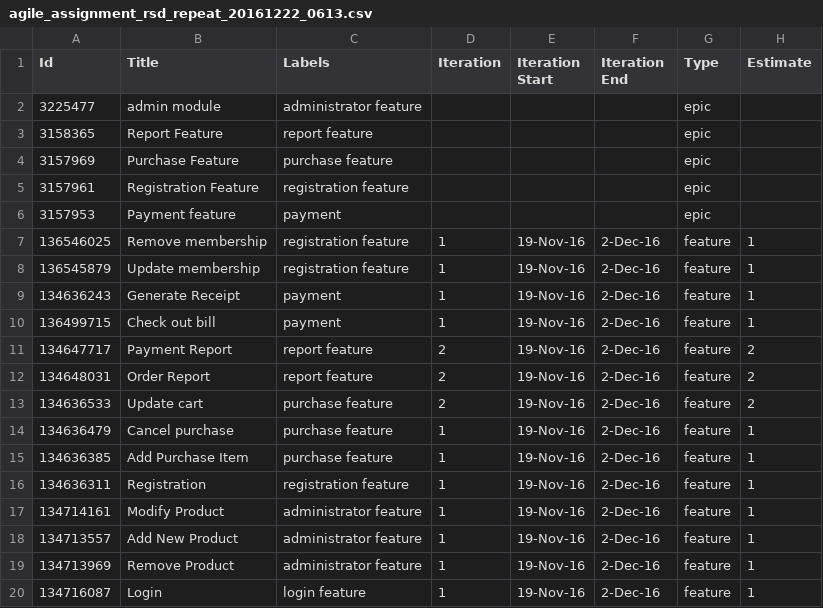
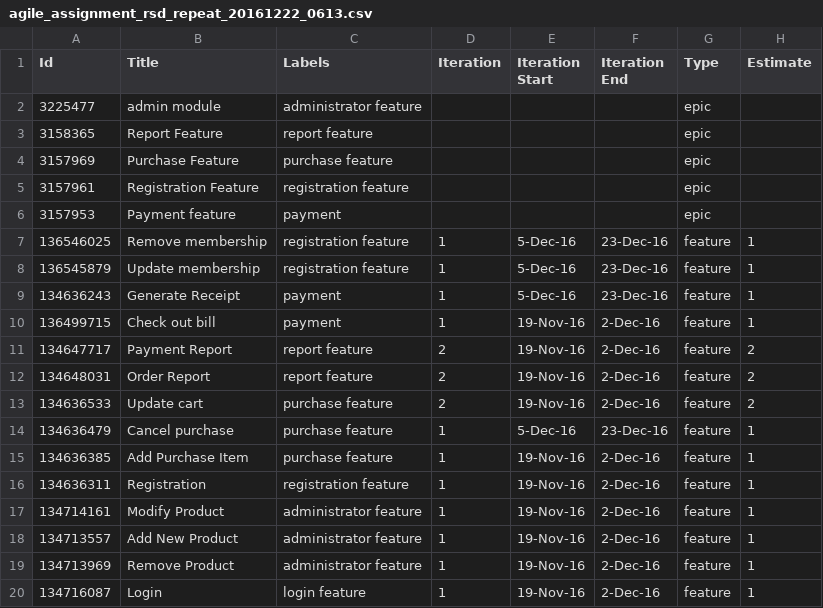
Before and after one commit to tenshi1568/AgileAssignmentRepeat, a CSV file: Process/1/Sprint1/agile_assignment_rsd_repeat_20161222_0613.csv, drawn as a sheet; only a part is shown; the diff names each change by its address in the sheet, - before the commit and + after, or states it on an @@ line.

Commit message:
Unstarted
Unstarted

```diff
--- a/Process/1/Sprint1/agile_assignment_rsd_repeat_20161222_0613.csv
+++ b/Process/1/Sprint1/agile_assignment_rsd_repeat_20161222_0613.csv
-E7:E9 (Iteration Start): 19-Nov-16
+E7:E9 (Iteration Start): 5-Dec-16
-F7:F9 (Iteration End): 2-Dec-16
+F7:F9 (Iteration End): 23-Dec-16
-E14 (Iteration Start): 19-Nov-16
+E14 (Iteration Start): 5-Dec-16
-F14 (Iteration End): 2-Dec-16
+F14 (Iteration End): 23-Dec-16
```
